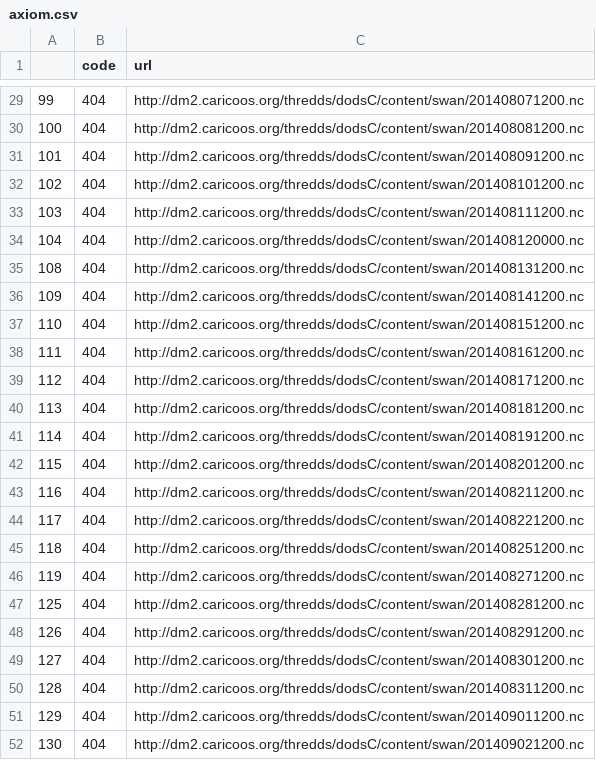
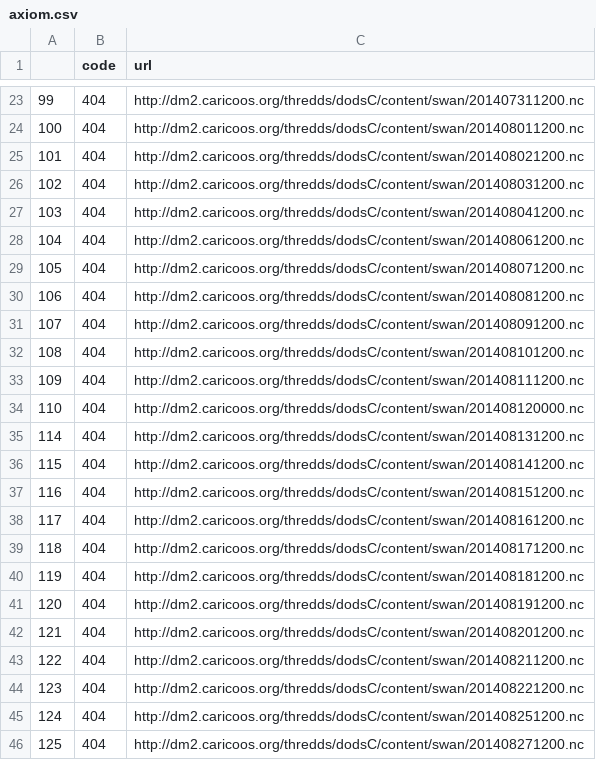
Before and after one commit to ioos/system-test, a CSV file: Theme_1_Baseline/axiom.csv, drawn as a sheet; only a part is shown, gaps mark what is left out; the diff covers the shown part only.

```diff
--- a/Theme_1_Baseline/axiom.csv
+++ b/Theme_1_Baseline/axiom.csv
@@ -29,24 +23,24 @@
-99,404,http://dm2.caricoos.org/thredds/dodsC/content/swan/201408071200.nc
-100,404,http://dm2.caricoos.org/thredds/dodsC/content/swan/201408081200.nc
-101,404,http://dm2.caricoos.org/thredds/dodsC/content/swan/201408091200.nc
-102,404,http://dm2.caricoos.org/thredds/dodsC/content/swan/201408101200.nc
-103,404,http://dm2.caricoos.org/thredds/dodsC/content/swan/201408111200.nc
-104,404,http://dm2.caricoos.org/thredds/dodsC/content/swan/201408120000.nc
-108,404,http://dm2.caricoos.org/thredds/dodsC/content/swan/201408131200.nc
-109,404,http://dm2.caricoos.org/thredds/dodsC/content/swan/201408141200.nc
-110,404,http://dm2.caricoos.org/thredds/dodsC/content/swan/201408151200.nc
-111,404,http://dm2.caricoos.org/thredds/dodsC/content/swan/201408161200.nc
-112,404,http://dm2.caricoos.org/thredds/dodsC/content/swan/201408171200.nc
-113,404,http://dm2.caricoos.org/thredds/dodsC/content/swan/201408181200.nc
-114,404,http://dm2.caricoos.org/thredds/dodsC/content/swan/201408191200.nc
-115,404,http://dm2.caricoos.org/thredds/dodsC/content/swan/201408201200.nc
-116,404,http://dm2.caricoos.org/thredds/dodsC/content/swan/201408211200.nc
-117,404,http://dm2.caricoos.org/thredds/dodsC/content/swan/201408221200.nc
-118,404,http://dm2.caricoos.org/thredds/dodsC/content/swan/201408251200.nc
-119,404,http://dm2.caricoos.org/thredds/dodsC/content/swan/201408271200.nc
-125,404,http://dm2.caricoos.org/thredds/dodsC/content/swan/201408281200.nc
-126,404,http://dm2.caricoos.org/thredds/dodsC/content/swan/201408291200.nc
-127,404,http://dm2.caricoos.org/thredds/dodsC/content/swan/201408301200.nc
-128,404,http://dm2.caricoos.org/thredds/dodsC/content/swan/201408311200.nc
-129,404,http://dm2.caricoos.org/thredds/dodsC/content/swan/201409011200.nc
-130,404,http://dm2.caricoos.org/thredds/dodsC/content/swan/201409021200.nc
+99,404,http://dm2.caricoos.org/thredds/dodsC/content/swan/201407311200.nc
+100,404,http://dm2.caricoos.org/thredds/dodsC/content/swan/201408011200.nc
+101,404,http://dm2.caricoos.org/thredds/dodsC/content/swan/201408021200.nc
+102,404,http://dm2.caricoos.org/thredds/dodsC/content/swan/201408031200.nc
+103,404,http://dm2.caricoos.org/thredds/dodsC/content/swan/201408041200.nc
+104,404,http://dm2.caricoos.org/thredds/dodsC/content/swan/201408061200.nc
+105,404,http://dm2.caricoos.org/thredds/dodsC/content/swan/201408071200.nc
+106,404,http://dm2.caricoos.org/thredds/dodsC/content/swan/201408081200.nc
+107,404,http://dm2.caricoos.org/thredds/dodsC/content/swan/201408091200.nc
+108,404,http://dm2.caricoos.org/thredds/dodsC/content/swan/201408101200.nc
+109,404,http://dm2.caricoos.org/thredds/dodsC/content/swan/201408111200.nc
+110,404,http://dm2.caricoos.org/thredds/dodsC/content/swan/201408120000.nc
+114,404,http://dm2.caricoos.org/thredds/dodsC/content/swan/201408131200.nc
+115,404,http://dm2.caricoos.org/thredds/dodsC/content/swan/201408141200.nc
+116,404,http://dm2.caricoos.org/thredds/dodsC/content/swan/201408151200.nc
+117,404,http://dm2.caricoos.org/thredds/dodsC/content/swan/201408161200.nc
+118,404,http://dm2.caricoos.org/thredds/dodsC/content/swan/201408171200.nc
+119,404,http://dm2.caricoos.org/thredds/dodsC/content/swan/201408181200.nc
+120,404,http://dm2.caricoos.org/thredds/dodsC/content/swan/201408191200.nc
+121,404,http://dm2.caricoos.org/thredds/dodsC/content/swan/201408201200.nc
+122,404,http://dm2.caricoos.org/thredds/dodsC/content/swan/201408211200.nc
+123,404,http://dm2.caricoos.org/thredds/dodsC/content/swan/201408221200.nc
+124,404,http://dm2.caricoos.org/thredds/dodsC/content/swan/201408251200.nc
+125,404,http://dm2.caricoos.org/thredds/dodsC/content/swan/201408271200.nc
```
Also changed, not shown: 8 added rows, 8 removed rows and 51 edited cells elsewhere in this file, 2 other files.
